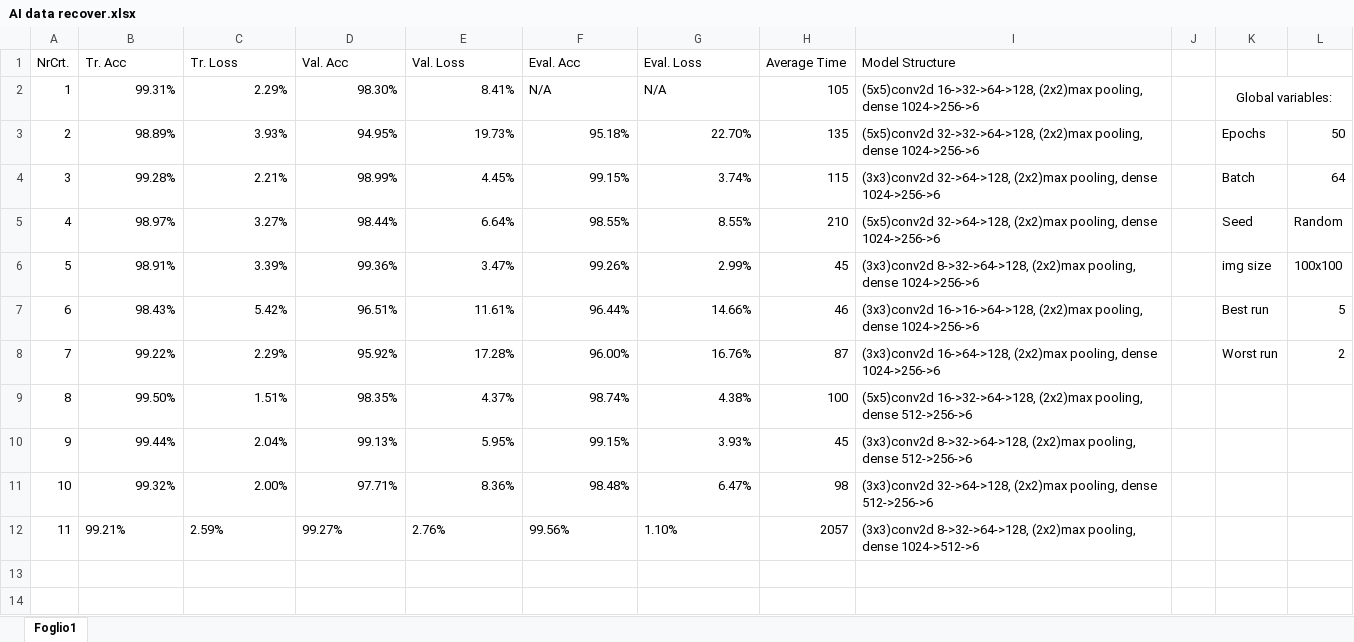
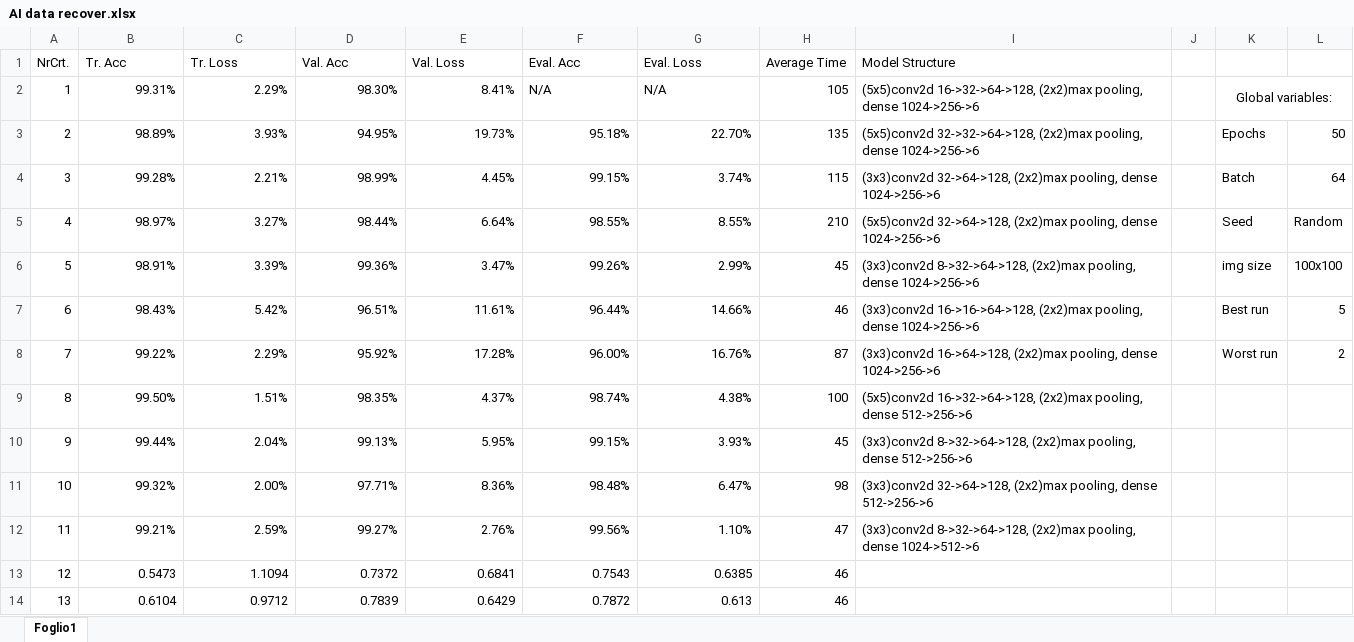
Before and after one commit to DenisLeonte/AI-Noobs-Project, an Excel workbook: AI data recover.xlsx, sheet Foglio1, drawn as a sheet; values as stored, in another font and other column widths than the file's, no borders; the diff names each change by its address in the sheet, - before the commit and + after, or states it on an @@ line.

```diff
--- a/AI data recover.xlsx (sheet Foglio1)
+++ b/AI data recover.xlsx (sheet Foglio1)
-B12:G12 alignment: left
+B12:G12 alignment: right
-H12 (Average Time): 2057
+H12 (Average Time): 47
+row 13: 12 | 0.5473 | 1.1094 | 0.7372 | 0.6841 | 0.7543 | 0.6385 | 46
+row 14: 13 | 0.6104 | 0.9712 | 0.7839 | 0.6429 | 0.7872 | 0.613 | 46
```
Also changed, not shown: 14 other files.
